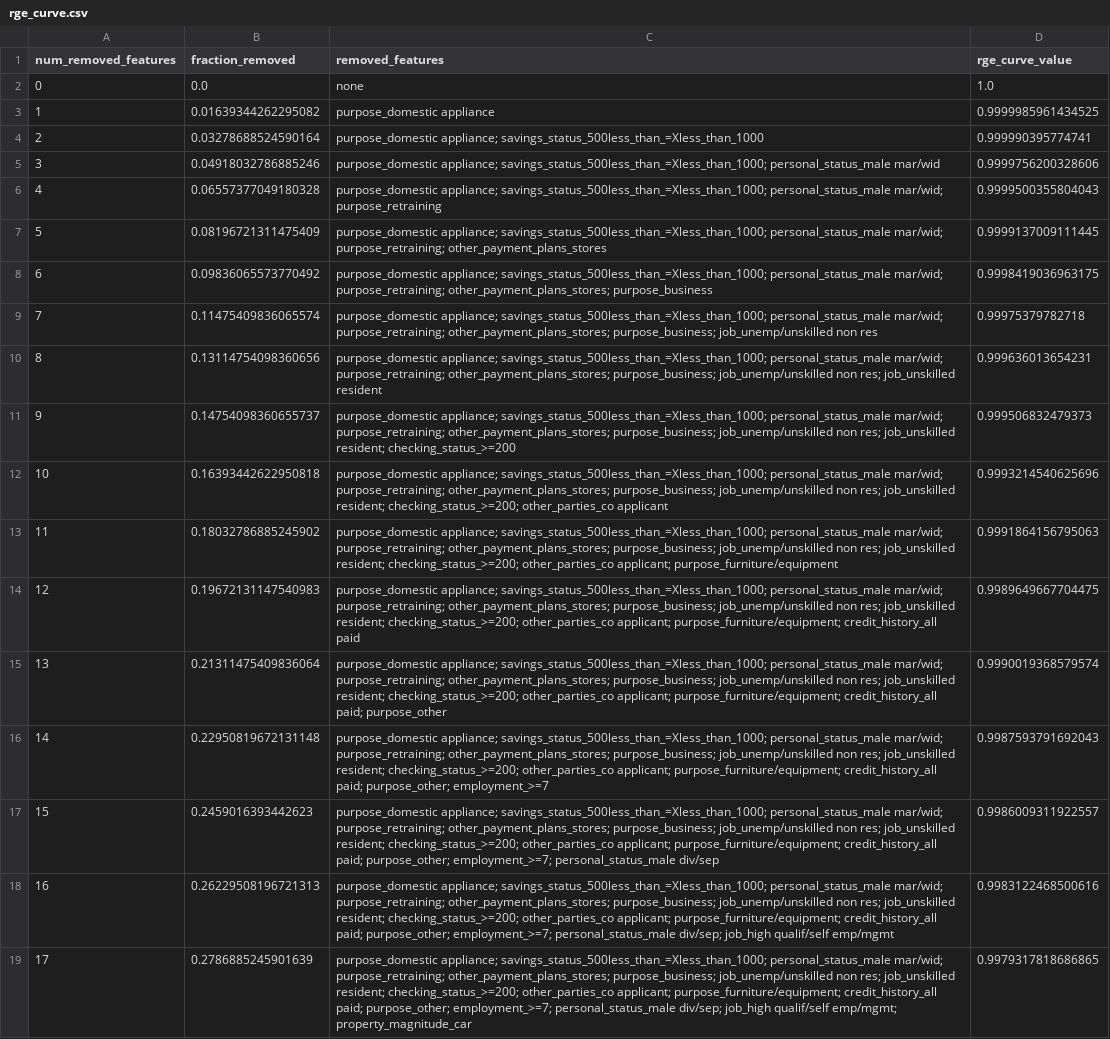
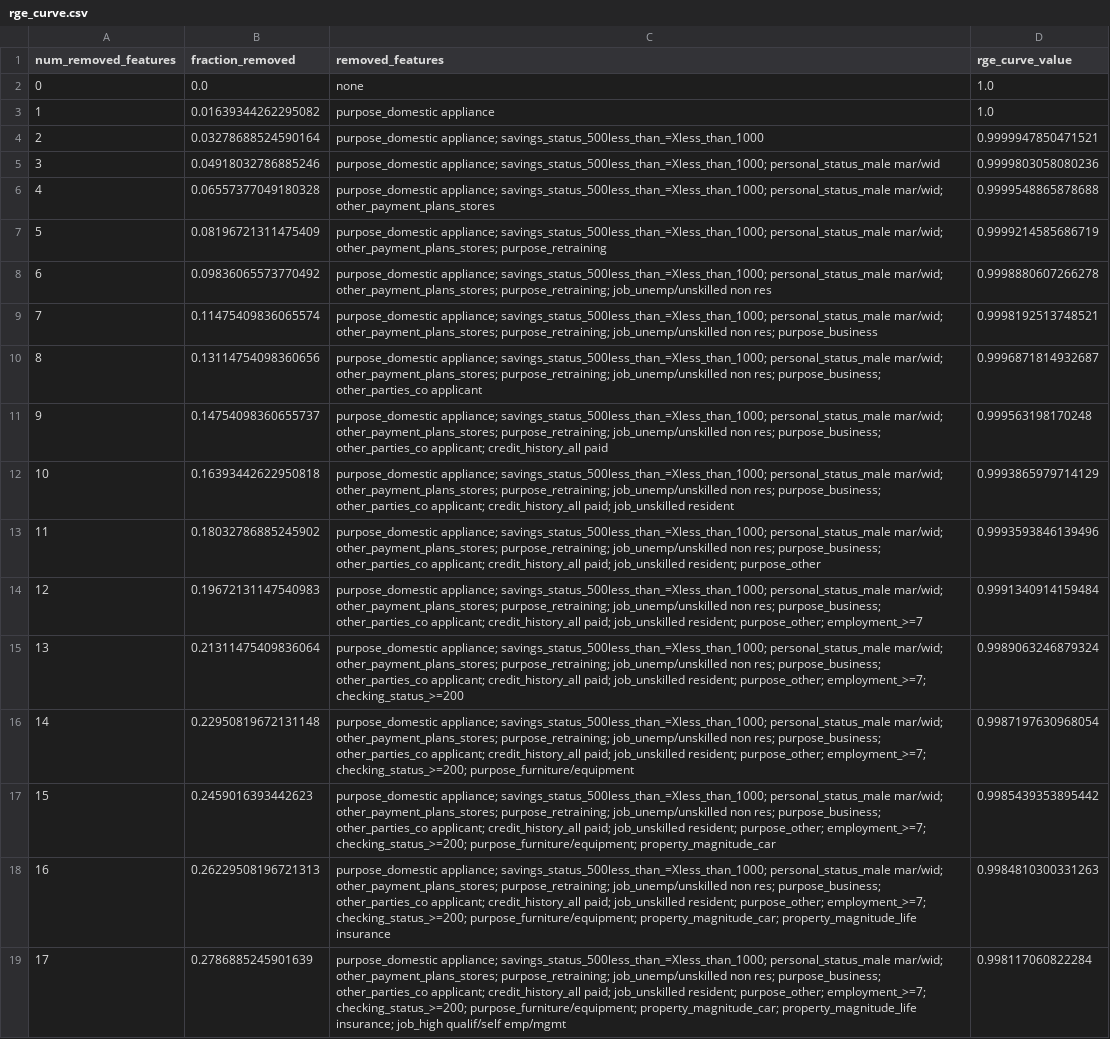
Before and after one commit to yasamin0/SAFE-Agentic-Credit-System, a CSV file: reports/rge_curve.csv, drawn as a sheet; only a part is shown; the diff covers the shown part only; the diff names each change by its address in the sheet, - before the commit and + after, or states it on an @@ line.

```diff
--- a/reports/rge_curve.csv
+++ b/reports/rge_curve.csv
-D3 (rge_curve_value): 0.9999985961434525
+D3 (rge_curve_value): 1.0
-D4 (rge_curve_value): 0.999990395774741
+D4 (rge_curve_value): 0.9999947850471521
-D5 (rge_curve_value): 0.9999756200328606
+D5 (rge_curve_value): 0.9999803058080236
-C6 (removed_features): …personal_status_male mar/wid; purpose_retraining
+C6 (removed_features): …personal_status_male mar/wid; other_payment_plans_stores
-D6 (rge_curve_value): 0.9999500355804043
+D6 (rge_curve_value): 0.9999548865878688
-C7 (removed_features): …personal_status_male mar/wid; purpose_retraining; other_payment_plans_stores
+C7 (removed_features): …personal_status_male mar/wid; other_payment_plans_stores; purpose_retraining
-D7 (rge_curve_value): 0.9999137009111445
+D7 (rge_curve_value): 0.9999214585686719
-C8 (removed_features): …personal_status_male mar/wid; purpose_retraining; other_payment_plans_stores; purpose_business
+C8 (removed_features): …personal_status_male mar/wid; other_payment_plans_stores; purpose_retraining; job_unemp/unskilled non res
-D8 (rge_curve_value): 0.9998419036963175
+D8 (rge_curve_value): 0.9998880607266278
-C9 (removed_features): …personal_status_male mar/wid; purpose_retraining; other_payment_plans_stores; purpose_business; job_unemp/unskilled non res
+C9 (removed_features): …personal_status_male mar/wid; other_payment_plans_stores; purpose_retraining; job_unemp/unskilled non res; purpose_business
-D9 (rge_curve_value): 0.99975379782718
+D9 (rge_curve_value): 0.9998192513748521
-C10 (removed_features): …personal_status_male mar/wid; purpose_retraining; other_payment_plans_stores; purpose_business; job_unemp/unskilled non res; job_unskilled resident
+C10 (removed_features): …personal_status_male mar/wid; other_payment_plans_stores; purpose_retraining; job_unemp/unskilled non res; purpose_business; other_parties_co applicant
-D10 (rge_curve_value): 0.999636013654231
+D10 (rge_curve_value): 0.9996871814932687
-C11 (removed_features): …personal_status_male mar/wid; purpose_retraining; other_payment_plans_stores; purpose_business; job_unemp/unskilled non res; job_unskilled resident; checking_status_>=200
+C11 (removed_features): …personal_status_male mar/wid; other_payment_plans_stores; purpose_retraining; job_unemp/unskilled non res; purpose_business; other_parties_co applicant; credit_history_all paid
-D11 (rge_curve_value): 0.999506832479373
+D11 (rge_curve_value): 0.999563198170248
-C12 (removed_features): …personal_status_male mar/wid; purpose_retraining; other_payment_plans_stores; purpose_business; job_unemp/unskilled non res; job_unskilled resident; checking_status_>=200; other_parties_co applicant
+C12 (removed_features): …personal_status_male mar/wid; other_payment_plans_stores; purpose_retraining; job_unemp/unskilled non res; purpose_business; other_parties_co applicant; credit_history_all paid; job_unskilled resident
-D12 (rge_curve_value): 0.9993214540625696
+D12 (rge_curve_value): 0.9993865979714129
-C13 (removed_features): …personal_status_male mar/wid; purpose_retraining; other_payment_plans_stores; purpose_business; job_unemp/unskilled non res; job_unskilled resident; checking_status_>=200; other_parties_co applicant; purpose_furniture/equipment
+C13 (removed_features): …personal_status_male mar/wid; other_payment_plans_stores; purpose_retraining; job_unemp/unskilled non res; purpose_business; other_parties_co applicant; credit_history_all paid; job_unskilled resident; purpose_other
-D13 (rge_curve_value): 0.9991864156795063
+D13 (rge_curve_value): 0.9993593846139496
-C14 (removed_features): …personal_status_male mar/wid; purpose_retraining; other_payment_plans_stores; purpose_business; job_unemp/unskilled non res; job_unskilled resident; checking_status_>=200; other_parties_co applicant; purpose_furniture/equipment; credit_history_all paid
+C14 (removed_features): …personal_status_male mar/wid; other_payment_plans_stores; purpose_retraining; job_unemp/unskilled non res; purpose_business; other_parties_co applicant; credit_history_all paid; job_unskilled resident; purpose_other; employment_>=7
-D14 (rge_curve_value): 0.9989649667704475
+D14 (rge_curve_value): 0.9991340914159484
-C15 (removed_features): …personal_status_male mar/wid; purpose_retraining; other_payment_plans_stores; purpose_business; job_unemp/unskilled non res; job_unskilled resident; checking_status_>=200; other_parties_co applicant; purpose_furniture/equipment; credit_history_all paid; purpose_other
+C15 (removed_features): …personal_status_male mar/wid; other_payment_plans_stores; purpose_retraining; job_unemp/unskilled non res; purpose_business; other_parties_co applicant; credit_history_all paid; job_unskilled resident; purpose_other; employment_>=7; checking_status_>=200
-D15 (rge_curve_value): 0.9990019368579574
+D15 (rge_curve_value): 0.9989063246879324
-C16 (removed_features): …personal_status_male mar/wid; purpose_retraining; other_payment_plans_stores; purpose_business; job_unemp/unskilled non res; job_unskilled resident; checking_status_>=200; other_parties_co applicant; purpose_furniture/equipment; credit_history_all paid; purpose_other; employment_>=7
+C16 (removed_features): …personal_status_male mar/wid; other_payment_plans_stores; purpose_retraining; job_unemp/unskilled non res; purpose_business; other_parties_co applicant; credit_history_all paid; job_unskilled resident; purpose_other; employment_>=7; checking_status_>=200; purpose_furniture/equipment
-D16 (rge_curve_value): 0.9987593791692043
+D16 (rge_curve_value): 0.9987197630968054
-C17 (removed_features): …personal_status_male mar/wid; purpose_retraining; other_payment_plans_stores; purpose_business; job_unemp/unskilled non res; job_unskilled resident; checking_status_>=200; other_parties_co applicant; purpose_furniture/equipment; credit_history_all paid; purpose_other; employment_>=7; personal_status_male div/sep
+C17 (removed_features): …personal_status_male mar/wid; other_payment_plans_stores; purpose_retraining; job_unemp/unskilled non res; purpose_business; other_parties_co applicant; credit_history_all paid; job_unskilled resident; purpose_other; employment_>=7; checking_status_>=200; purpose_furniture/equipment; property_magnitude_car
-D17 (rge_curve_value): 0.9986009311922557
+D17 (rge_curve_value): 0.9985439353895442
-C18 (removed_features): …personal_status_male mar/wid; purpose_retraining; other_payment_plans_stores; purpose_business; job_unemp/unskilled non res; job_unskilled resident; checking_status_>=200; other_parties_co applicant; purpose_furniture/equipment; credit_history_all paid; purpose_other; employment_>=7; personal_status_male div/sep; job_high qualif/self emp/mgmt
+C18 (removed_features): …personal_status_male mar/wid; other_payment_plans_stores; purpose_retraining; job_unemp/unskilled non res; purpose_business; other_parties_co applicant; credit_history_all paid; job_unskilled resident; purpose_other; employment_>=7; checking_status_>=200; purpose_furniture/equipment; property_magnitude_car; property_magnitude_life insurance
-D18 (rge_curve_value): 0.9983122468500616
+D18 (rge_curve_value): 0.9984810300331263
-C19 (removed_features): …personal_status_male mar/wid; purpose_retraining; other_payment_plans_stores; purpose_business; job_unemp/unskilled non res; job_unskilled resident; checking_status_>=200; other_parties_co applicant; purpose_furniture/equipment; credit_history_all paid; purpose_other; employment_>=7; personal_status_male div/sep; job_high qualif/self emp/mgmt; property_magnitude_car
+C19 (removed_features): …personal_status_male mar/wid; other_payment_plans_stores; purpose_retraining; job_unemp/unskilled non res; purpose_business; other_parties_co applicant; credit_history_all paid; job_unskilled resident; purpose_other; employment_>=7; checking_status_>=200; purpose_furniture/equipment; property_magnitude_car; property_magnitude_life insurance; job_high qualif/self emp/mgmt
-D19 (rge_curve_value): 0.9979317818686865
+D19 (rge_curve_value): 0.998117060822284
```
Also changed, not shown: 88 edited cells elsewhere in this file, reports/mitigation_group_table_after.csv, reports/mitigation_threshold_search.csv, 42 other files.
